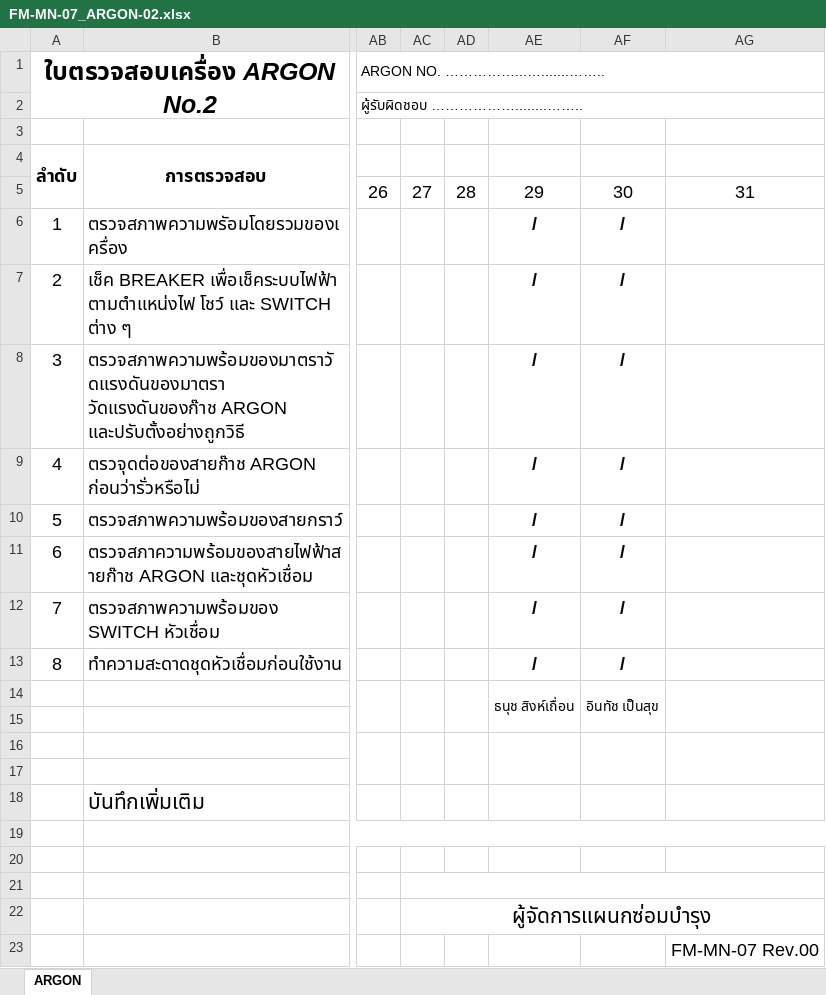
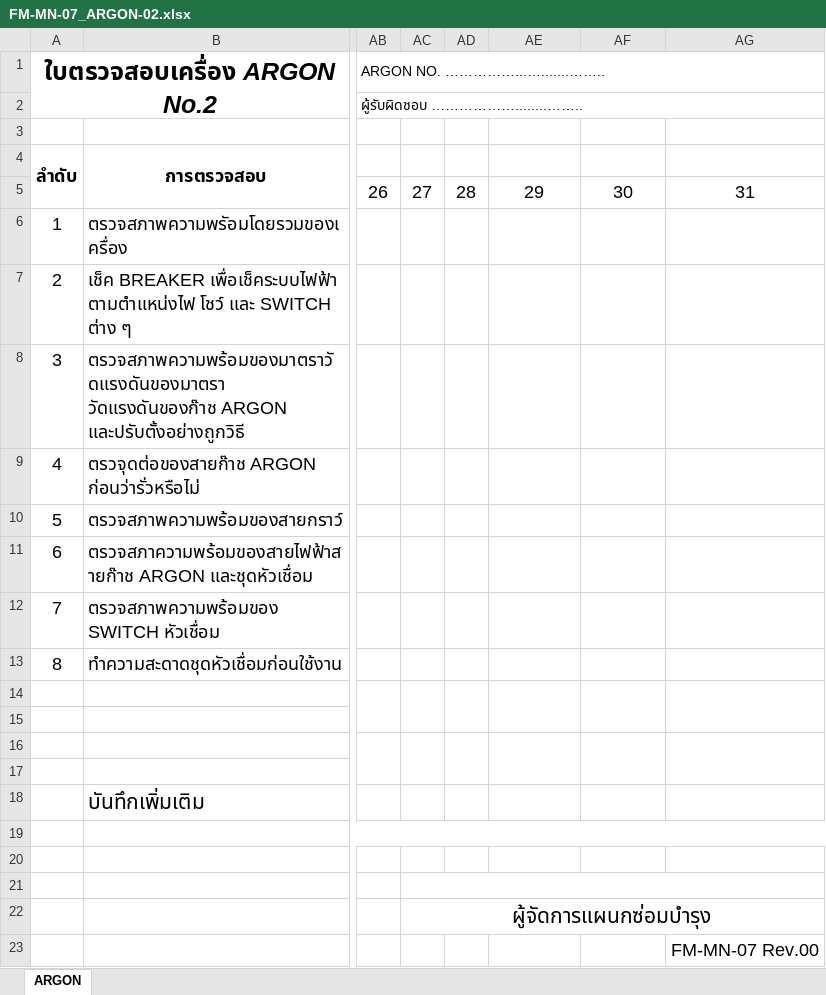
Before and after one commit to kayppc-cell/factory-maintenance-system, an Excel workbook: FM-MN-07_ARGON-02.xlsx, sheet ARGON, drawn as a sheet; only a part is shown, gaps mark what is left out; values as stored, in another font and other column widths than the file's, no borders; charts and pictures not drawn; rows hold the shown columns only; the diff names each change by its address in the sheet, - before the commit and + after, or states it on an @@ line.

Commit message:
Auto-Sync Excel ARGON-02 Day 1

```diff
--- a/FM-MN-07_ARGON-02.xlsx (sheet ARGON)
+++ b/FM-MN-07_ARGON-02.xlsx (sheet ARGON)
-AE6:AE13: /
+AE6:AE13: (empty)
-AF6:AF13: /
+AF6:AF13: (empty)
-row 14:  |  |  |  |  | ธนุช สิงห์เถื่อน | อินทัช เป็นสุข
+row 14: (empty)
```
